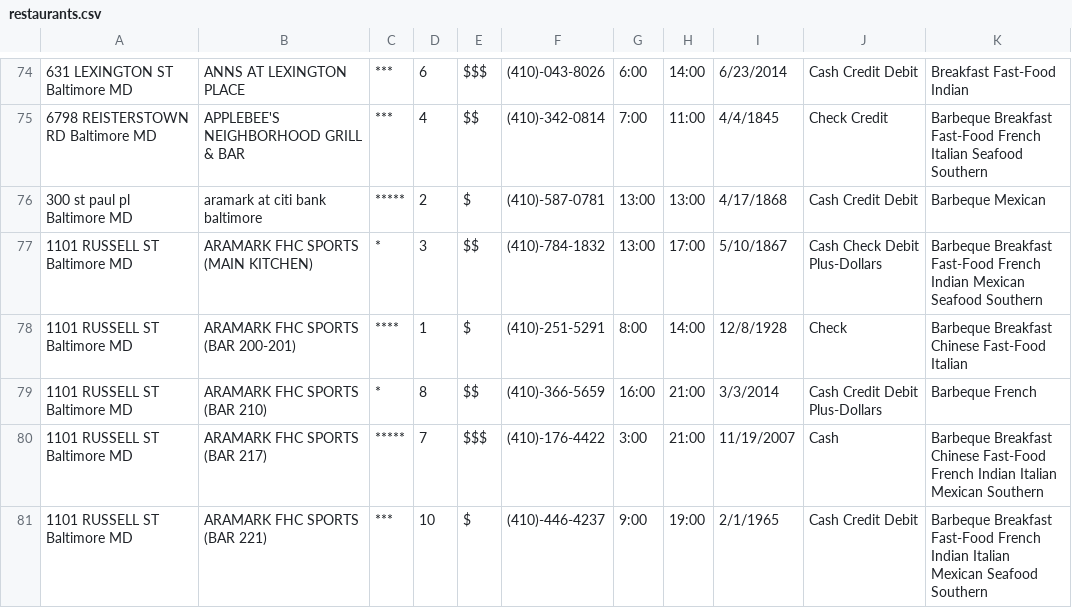
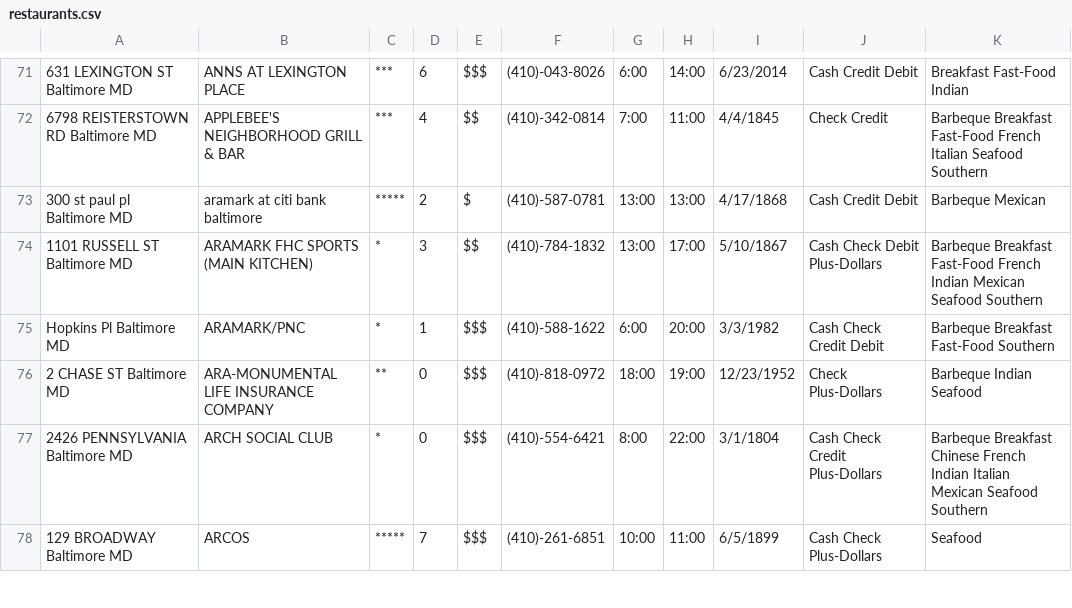
Before and after one commit to Boxrof/CS4750Project, a CSV file: Data_Generation/restaurants.csv, drawn as a sheet; only a part is shown, gaps mark what is left out; the shorter side is filled out with more unchanged rows; the diff covers the shown part only; the diff names each change by its address in the sheet, - before the commit and + after, or states it on an @@ line.

```diff
--- a/Data_Generation/restaurants.csv
+++ b/Data_Generation/restaurants.csv
-row 78: 1101 RUSSELL ST Baltimore MD | ARAMARK FHC SPORTS (BAR 200-201) | **** | 1 | $ | (410)-251-5291 | 8:00 | 14:00 | 12/8/1928 | Check | Barbeque Breakfast Chinese Fast-Food Italian
-row 79: 1101 RUSSELL ST Baltimore MD | ARAMARK FHC SPORTS (BAR 210) | * | 8 | $$ | (410)-366-5659 | 16:00 | 21:00 | 3/3/2014 | Cash Credit Debit Plus-Dollars | Barbeque French
-row 80: 1101 RUSSELL ST Baltimore MD | ARAMARK FHC SPORTS (BAR 217) | ***** | 7 | $$$ | (410)-176-4422 | 3:00 | 21:00 | 11/19/2007 | Cash | Barbeque Breakfast Chinese Fast-Food French Indian Italian Mexican Southern
-row 81: 1101 RUSSELL ST Baltimore MD | ARAMARK FHC SPORTS (BAR 221) | *** | 10 | $ | (410)-446-4237 | 9:00 | 19:00 | 2/1/1965 | Cash Credit Debit | Barbeque Breakfast Fast-Food French Indian Italian Mexican Seafood Southern
```
Also changed, not shown: 8 removed rows elsewhere in this file, 7 other files.
